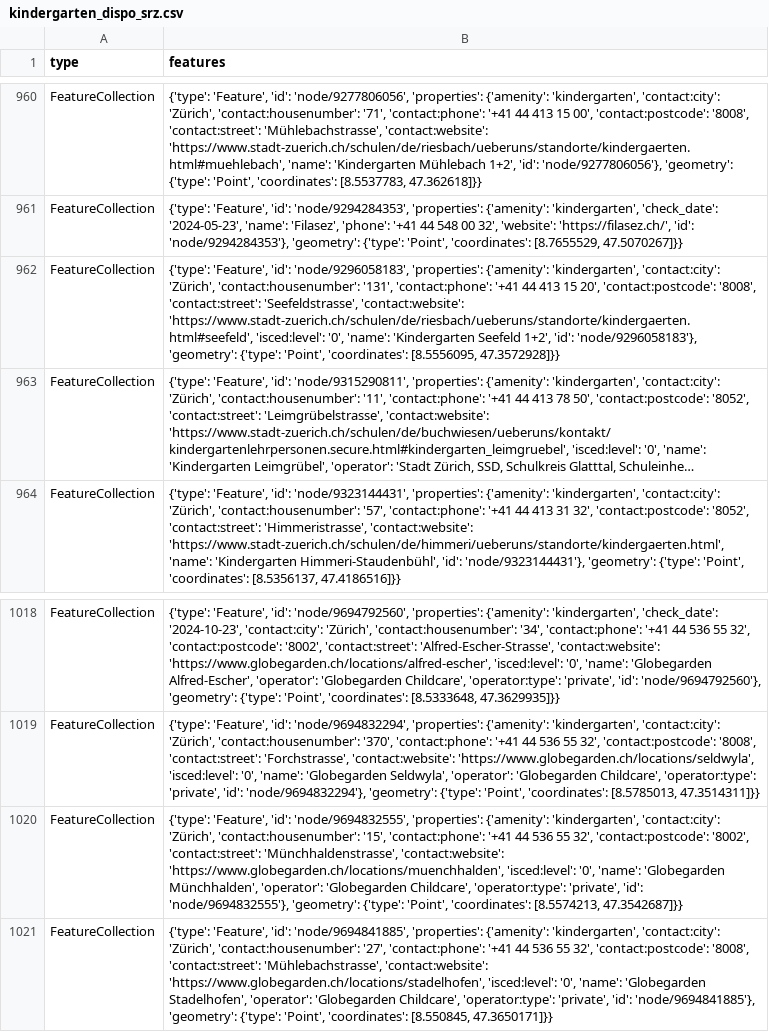
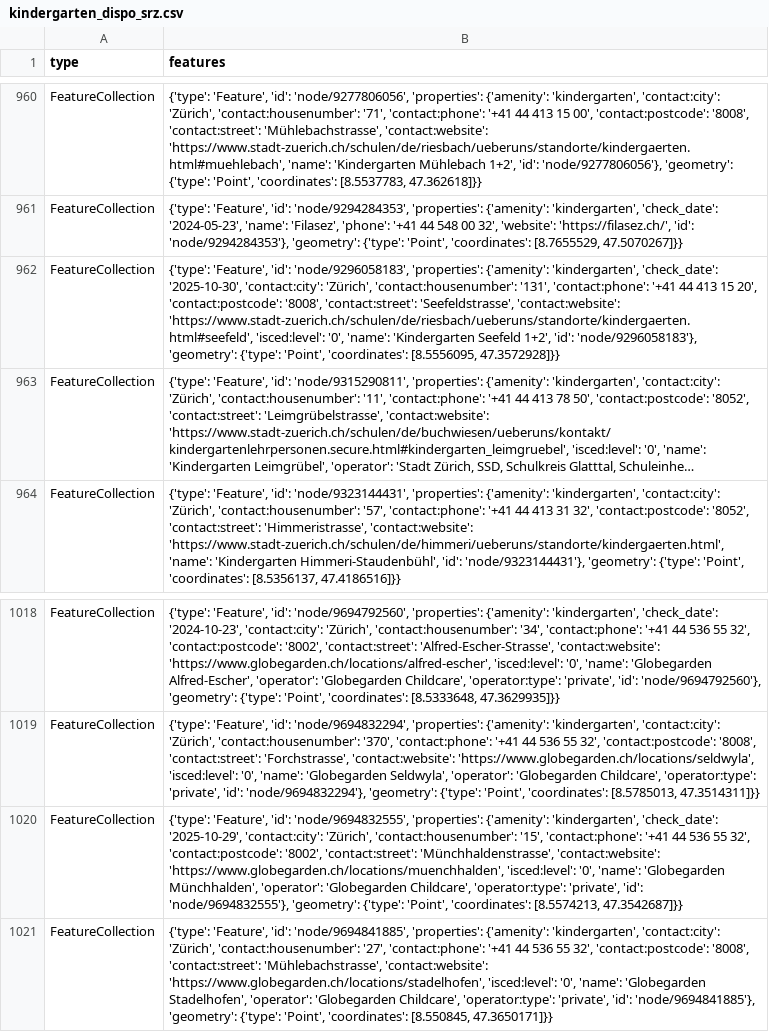
Before and after one commit to OpenBracketsCH/rescue-data, a CSV file: data/csv/kindergarten/kindergarten_dispo_srz.csv, drawn as a sheet; only a part is shown, gaps mark what is left out; long unchanged cells end in …; the diff names each change by its address in the sheet, - before the commit and + after, or states it on an @@ line.

```diff
--- a/data/csv/kindergarten/kindergarten_dispo_srz.csv
+++ b/data/csv/kindergarten/kindergarten_dispo_srz.csv
-B962 (features): …{'amenity': 'kindergarten', 'contact:city': 'Zürich',…
+B962 (features): …{'amenity': 'kindergarten', 'check_date': '2025-10-30', 'contact:city': 'Zürich',…
-B1020 (features): …{'amenity': 'kindergarten', 'contact:city': 'Zürich',…
+B1020 (features): …{'amenity': 'kindergarten', 'check_date': '2025-10-29', 'contact:city': 'Zürich',…
```
Also changed, not shown: data/csv/facilities/hospital/hospital_switzerland.csv, data/csv/fire_station/firestation_kt_zh.csv, 12 other files.
